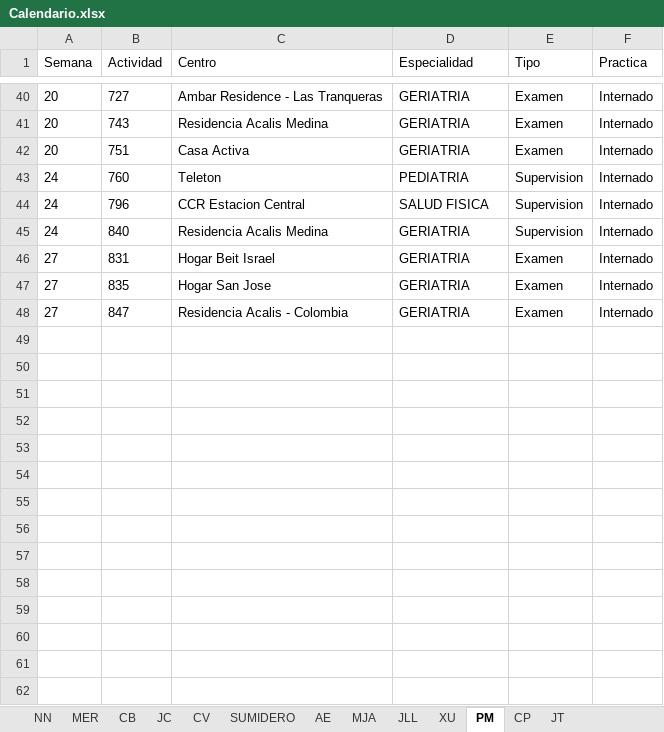
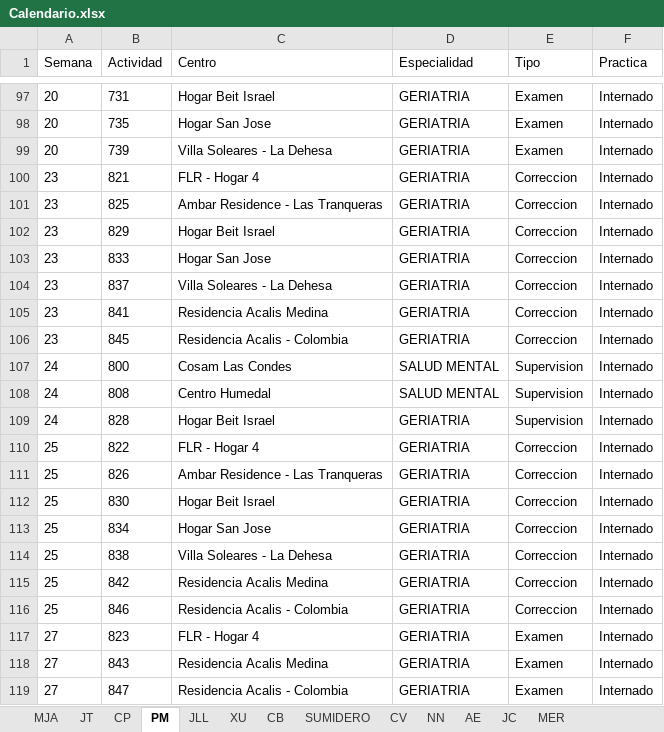
Before and after one commit to Jottagutierrez/Terapia-Ocupacional, an Excel workbook: proy_prueba/Calendario.xlsx, sheet PM, drawn as a sheet; only a part is shown, gaps mark what is left out; values as stored, in another font and other column widths than the file's, no borders; addresses are those after the commit; the diff covers the shown part only; the diff names each change by its address in the sheet, - before the commit and + after, or states it on an @@ line.

```diff
--- a/proy_prueba/Calendario.xlsx (sheet PM)
+++ b/proy_prueba/Calendario.xlsx (sheet PM)
@@ sheet tab order changed: MJA | JT | CP | PM | JLL | XU | CB | SUMIDERO | CV | NN | AE | JC | MER @@
-B97 (Actividad): 727
+B97 (Actividad): 731
-C97 (Centro): Ambar Residence - Las Tranqueras
+C97 (Centro): Hogar Beit Israel
-B98 (Actividad): 743
+B98 (Actividad): 735
-C98 (Centro): Residencia Acalis Medina
+C98 (Centro): Hogar San Jose
-B99 (Actividad): 751
+B99 (Actividad): 739
-C99 (Centro): Casa Activa
+C99 (Centro): Villa Soleares - La Dehesa
+row 100: 23 | 821 | FLR - Hogar 4 | GERIATRIA | Correccion | Internado
+row 101: 23 | 825 | Ambar Residence - Las Tranqueras | GERIATRIA | Correccion | Internado
+row 102: 23 | 829 | Hogar Beit Israel | GERIATRIA | Correccion | Internado
+row 103: 23 | 833 | Hogar San Jose | GERIATRIA | Correccion | Internado
+row 104: 23 | 837 | Villa Soleares - La Dehesa | GERIATRIA | Correccion | Internado
+row 105: 23 | 841 | Residencia Acalis Medina | GERIATRIA | Correccion | Internado
+row 106: 23 | 845 | Residencia Acalis - Colombia | GERIATRIA | Correccion | Internado
-B107 (Actividad): 760
+B107 (Actividad): 800
-C107 (Centro): Teleton
+C107 (Centro): Cosam Las Condes
-D107 (Especialidad): PEDIATRIA
+D107 (Especialidad): SALUD MENTAL
-B108 (Actividad): 796
+B108 (Actividad): 808
-C108 (Centro): CCR Estacion Central
+C108 (Centro): Centro Humedal
-D108 (Especialidad): SALUD FISICA
+D108 (Especialidad): SALUD MENTAL
-B109 (Actividad): 840
+B109 (Actividad): 828
-C109 (Centro): Residencia Acalis Medina
+C109 (Centro): Hogar Beit Israel
+row 110: 25 | 822 | FLR - Hogar 4 | GERIATRIA | Correccion | Internado
+row 111: 25 | 826 | Ambar Residence - Las Tranqueras | GERIATRIA | Correccion | Internado
+row 112: 25 | 830 | Hogar Beit Israel | GERIATRIA | Correccion | Internado
+row 113: 25 | 834 | Hogar San Jose | GERIATRIA | Correccion | Internado
+row 114: 25 | 838 | Villa Soleares - La Dehesa | GERIATRIA | Correccion | Internado
+row 115: 25 | 842 | Residencia Acalis Medina | GERIATRIA | Correccion | Internado
+row 116: 25 | 846 | Residencia Acalis - Colombia | GERIATRIA | Correccion | Internado
-B117 (Actividad): 831
+B117 (Actividad): 823
-C117 (Centro): Hogar Beit Israel
+C117 (Centro): FLR - Hogar 4
-B118 (Actividad): 835
+B118 (Actividad): 843
-C118 (Centro): Hogar San Jose
+C118 (Centro): Residencia Acalis Medina
```
Also changed, not shown: 64 added rows, 7 removed rows and 49 edited cells elsewhere in this sheet, sheet SUMIDERO, sheet JLL, sheet JC, sheet MER, sheet MJA, sheet CB, 6 more sheets, proy_prueba/proy_files/DB.xlsx, 9 other files.
